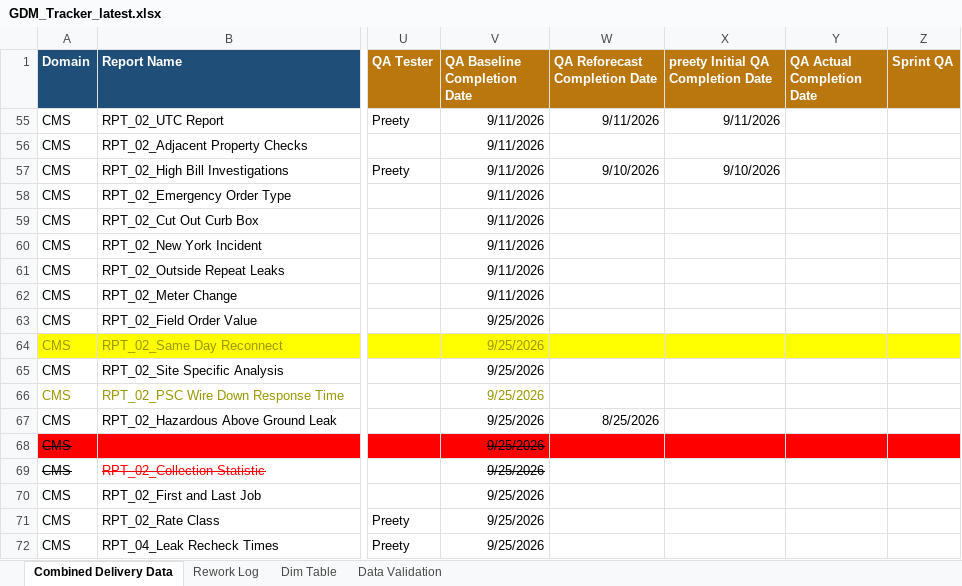
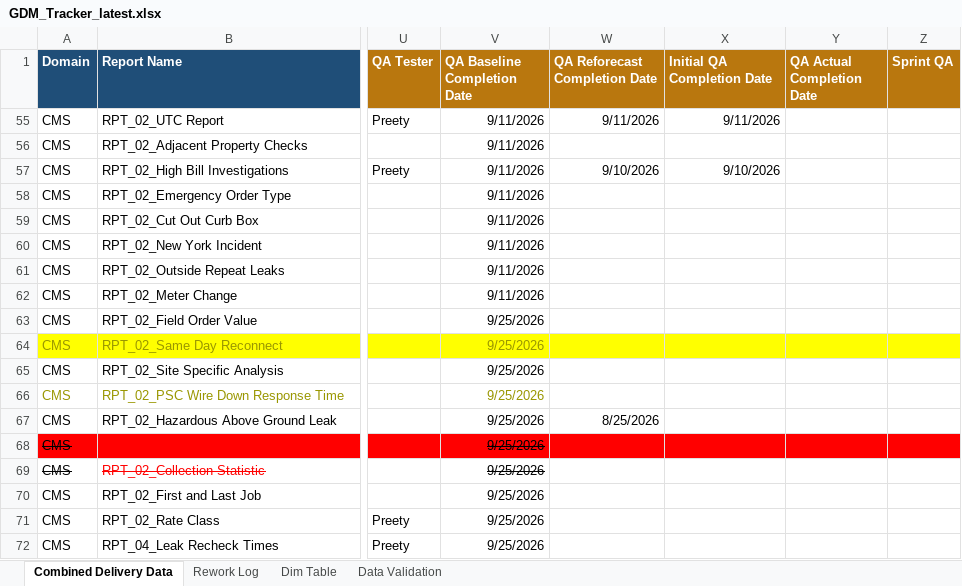
Before and after one commit to bezagetaneh01-lgtm/beza, an Excel workbook: docs/data/GDM_Tracker_latest.xlsx, sheet Combined Delivery Data, drawn as a sheet; only a part is shown, gaps mark what is left out; values as stored, in another font and other column widths than the file's, no borders; conditional formats and table styles not drawn; the diff names each change by its address in the sheet, - before the commit and + after, or states it on an @@ line.

Commit message:
Auto-sync tracker from SharePoint (2026-09-14 11:51)

```diff
--- a/docs/data/GDM_Tracker_latest.xlsx (sheet Combined Delivery Data)
+++ b/docs/data/GDM_Tracker_latest.xlsx (sheet Combined Delivery Data)
-X1: preety Initial QA Completion Date
+X1: Initial QA Completion Date
```
Also changed, not shown: public/data/GDM_Tracker_latest.xlsx.
